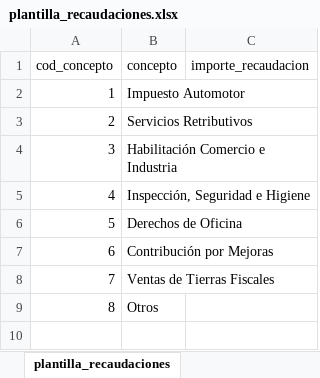
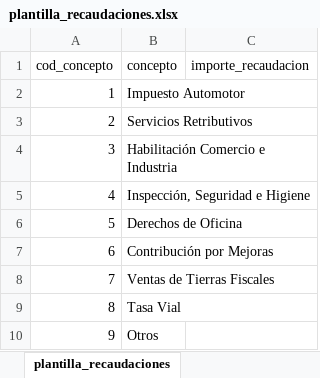
Before and after one commit to psantueno/ovif-frontend, an Excel workbook: src/assets/plantillas/plantilla_recaudaciones.xlsx, sheet plantilla_recaudaciones, drawn as a sheet; values as stored, in another font and other column widths than the file's, no borders; table styles not drawn; addresses are those after the commit; the diff names each change by its address in the sheet, - before the commit and + after, or states it on an @@ line.

```diff
--- a/src/assets/plantillas/plantilla_recaudaciones.xlsx (sheet plantilla_recaudaciones)
+++ b/src/assets/plantillas/plantilla_recaudaciones.xlsx (sheet plantilla_recaudaciones)
+row 9: 8 | Tasa Vial
@@ column A (cod_concepto) renumbered from row 10 down @@
```
Also changed, not shown: src/assets/plantillas/plantilla_remuneraciones.xlsx, 2 other files.
